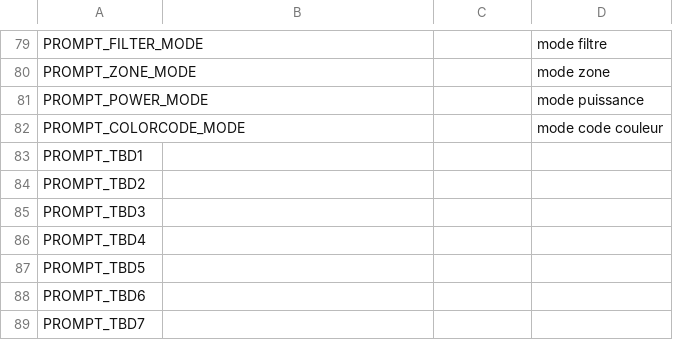
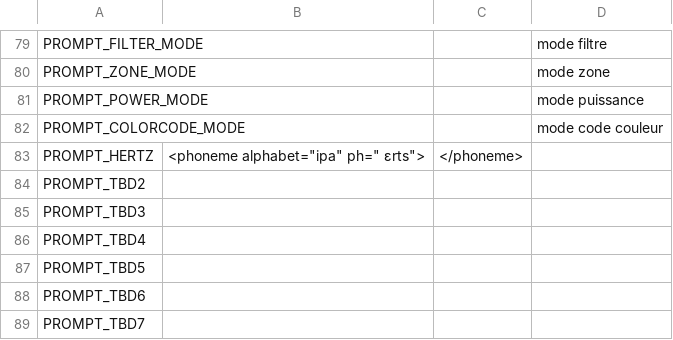
Before and after one commit to vk7js/voice-prompts, a CSV file: languages/french/wordlist_french_france.csv, drawn as a sheet; only a part is shown, gaps mark what is left out; removed rows and columns are numbered as before the commit, all else as after; the diff names each change by its address in the sheet, - before the commit and + after, or states it on an @@ line.

Commit message:
Add Hertz word.

```diff
--- a/languages/french/wordlist_french_france.csv
+++ b/languages/french/wordlist_french_france.csv
-row 83: PROMPT_TBD1
+row 83: PROMPT_HERTZ | <phoneme alphabet="ipa" ph=" ɛrts"> | </phoneme>
```
Also changed, not shown: languages/catalan/wordlist_catalan.csv, languages/czech/wordlist_czech.csv, 11 other files.
